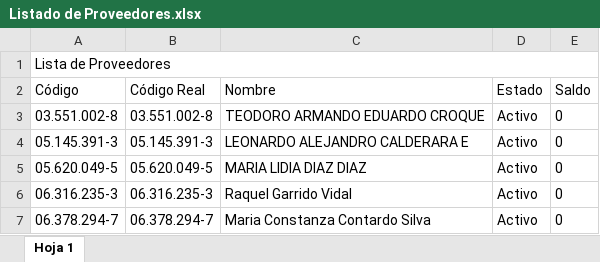
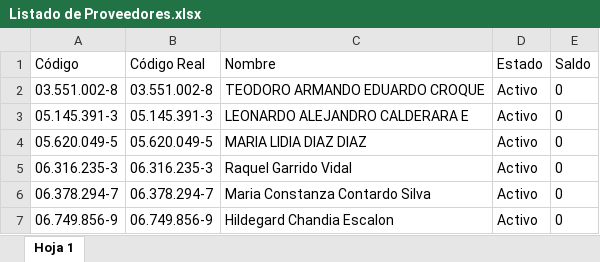
Before and after one commit to sfarfano/registro-pagos, an Excel workbook: Listado de Proveedores.xlsx, sheet Hoja 1, drawn as a sheet; only a part is shown; the shorter side is filled out with more unchanged rows; values as stored, in another font and other column widths than the file's, no borders; the diff names each change by its address in the sheet, - before the commit and + after, or states it on an @@ line.

Commit message:
Versión completa con login, trazabilidad y gastos personales

```diff
--- a/Listado de Proveedores.xlsx (sheet Hoja 1)
+++ b/Listado de Proveedores.xlsx (sheet Hoja 1)
-row 1: Lista de Proveedores
```
